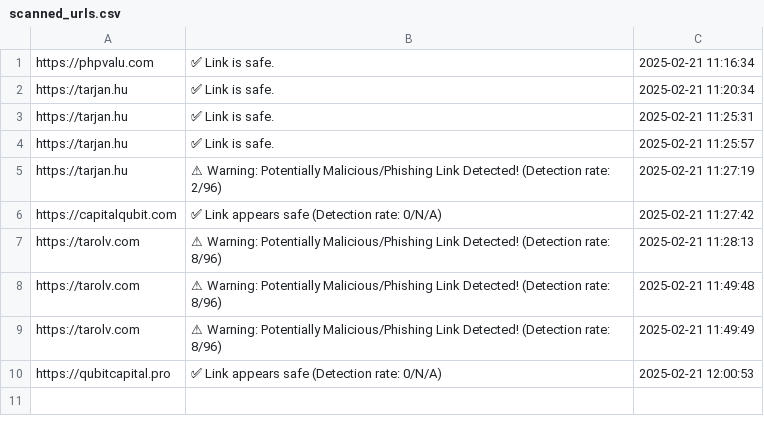
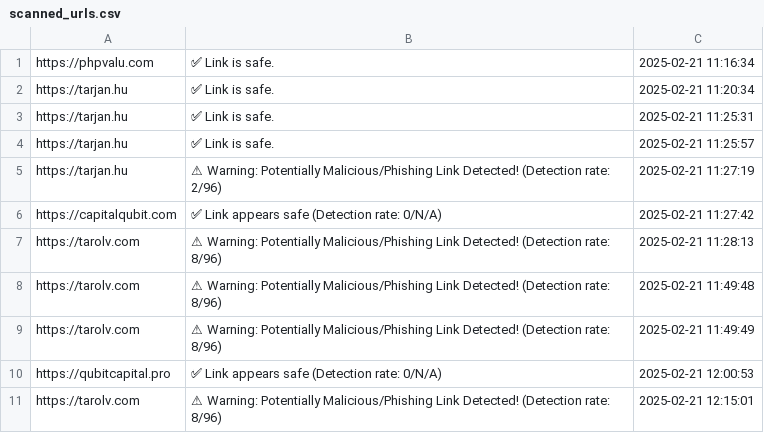
Before and after one commit to Pranithjainbp84/Urlscanner, a CSV file: scanned_urls.csv, drawn as a sheet; the diff names each change by its address in the sheet, - before the commit and + after, or states it on an @@ line.

```diff
--- a/scanned_urls.csv
+++ b/scanned_urls.csv
+row 11: https://tarolv.com | ⚠ Warning: Potentially Malicious/Phishing Link Detected! (Detection rate: 8/96) | 2025-02-21 12:15:01
```
Also changed, not shown: 4 other files.
